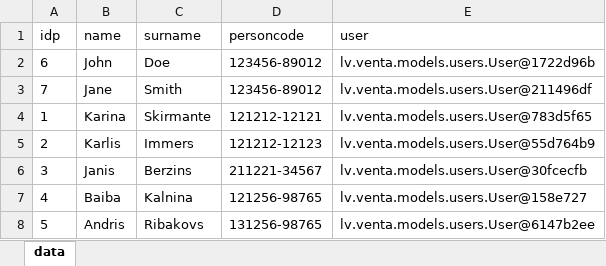
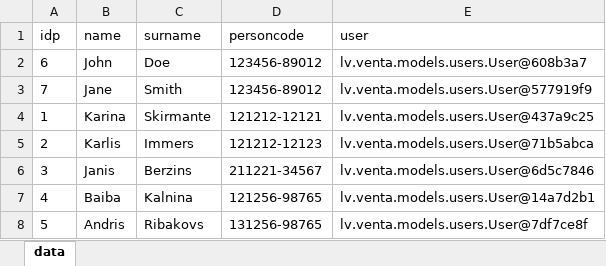
Before and after one commit to RolandsSSSS/ProgInz-GalaDarbs-Fix, an Excel workbook: persons.xlsx, sheet data, drawn as a sheet; values as stored, in another font and other column widths than the file's, no borders; the diff names each change by its address in the sheet, - before the commit and + after, or states it on an @@ line.

```diff
--- a/persons.xlsx (sheet data)
+++ b/persons.xlsx (sheet data)
-E2 (user): lv.venta.models.users.User@1722d96b
+E2 (user): lv.venta.models.users.User@608b3a7
-E3 (user): lv.venta.models.users.User@211496df
+E3 (user): lv.venta.models.users.User@577919f9
-E4 (user): lv.venta.models.users.User@783d5f65
+E4 (user): lv.venta.models.users.User@437a9c25
-E5 (user): lv.venta.models.users.User@55d764b9
+E5 (user): lv.venta.models.users.User@71b5abca
-E6 (user): lv.venta.models.users.User@30fcecfb
+E6 (user): lv.venta.models.users.User@6d5c7846
-E7 (user): lv.venta.models.users.User@158e727
+E7 (user): lv.venta.models.users.User@14a7d2b1
-E8 (user): lv.venta.models.users.User@6147b2ee
+E8 (user): lv.venta.models.users.User@7df7ce8f
```
Also changed, not shown: Courses.xlsx, Thesis.xlsx, 11 other files.
